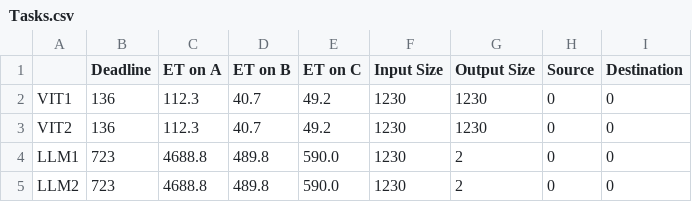
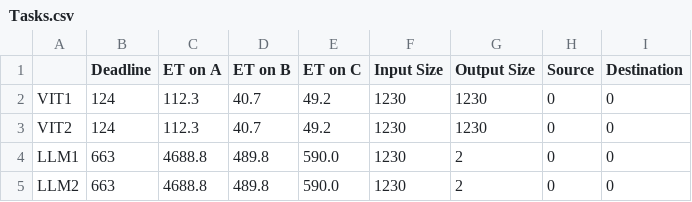
Before and after one commit to asu-kim/task-offloading-modeling, a CSV file: data/sample_simulation_1Jetson/Tasks.csv, drawn as a sheet.

```diff
--- a/data/sample_simulation_1Jetson/Tasks.csv
+++ b/data/sample_simulation_1Jetson/Tasks.csv
@@ -1,5 +1,5 @@
 ,Deadline,ET on A,ET on B,ET on C,Input Size,Output Size,Source,Destination
-VIT1,136,112.3,40.7,49.2,1230,1230,0,0
-VIT2,136,112.3,40.7,49.2,1230,1230,0,0
-LLM1,723,4688.8,489.8,590.0,1230,2,0,0
-LLM2,723,4688.8,489.8,590.0,1230,2,0,0
+VIT1,124,112.3,40.7,49.2,1230,1230,0,0
+VIT2,124,112.3,40.7,49.2,1230,1230,0,0
+LLM1,663,4688.8,489.8,590.0,1230,2,0,0
+LLM2,663,4688.8,489.8,590.0,1230,2,0,0
```
Also changed, not shown: data/sample_deployment_2Jetson/Tasks.csv.
